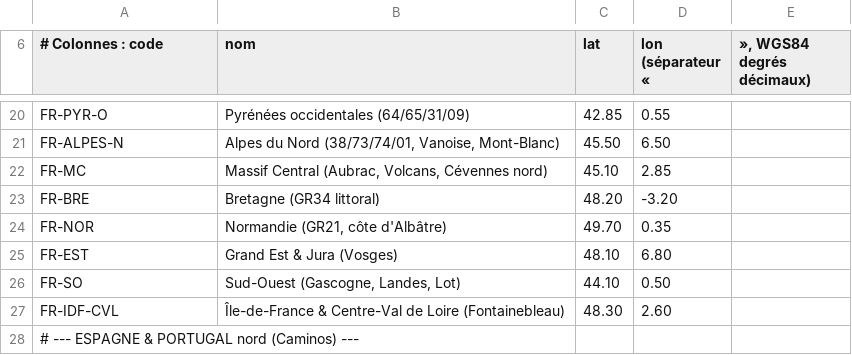
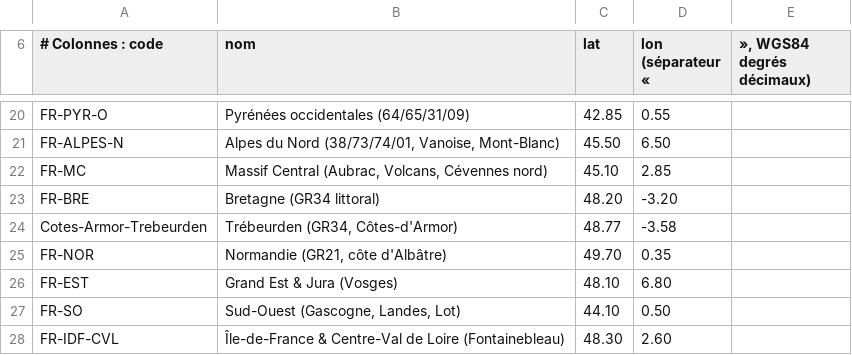
Before and after one commit to clementaes-omw/veille-sentiers-europe, a CSV file: referentiel/zones-coords.csv, drawn as a sheet; only a part is shown, gaps mark what is left out; the shorter side is filled out with more unchanged rows.

```diff
--- a/referentiel/zones-coords.csv
+++ b/referentiel/zones-coords.csv
@@ -23,2 +23,3 @@ FR-MC;Massif Central (Aubrac, Volcans, Cévennes nord);45.10;2.85
 FR-BRE;Bretagne (GR34 littoral);48.20;-3.20
+Cotes-Armor-Trebeurden;Trébeurden (GR34, Côtes-d'Armor);48.77;-3.58
 FR-NOR;Normandie (GR21, côte d'Albâtre);49.70;0.35
```
Also changed, not shown: 3 other files.
